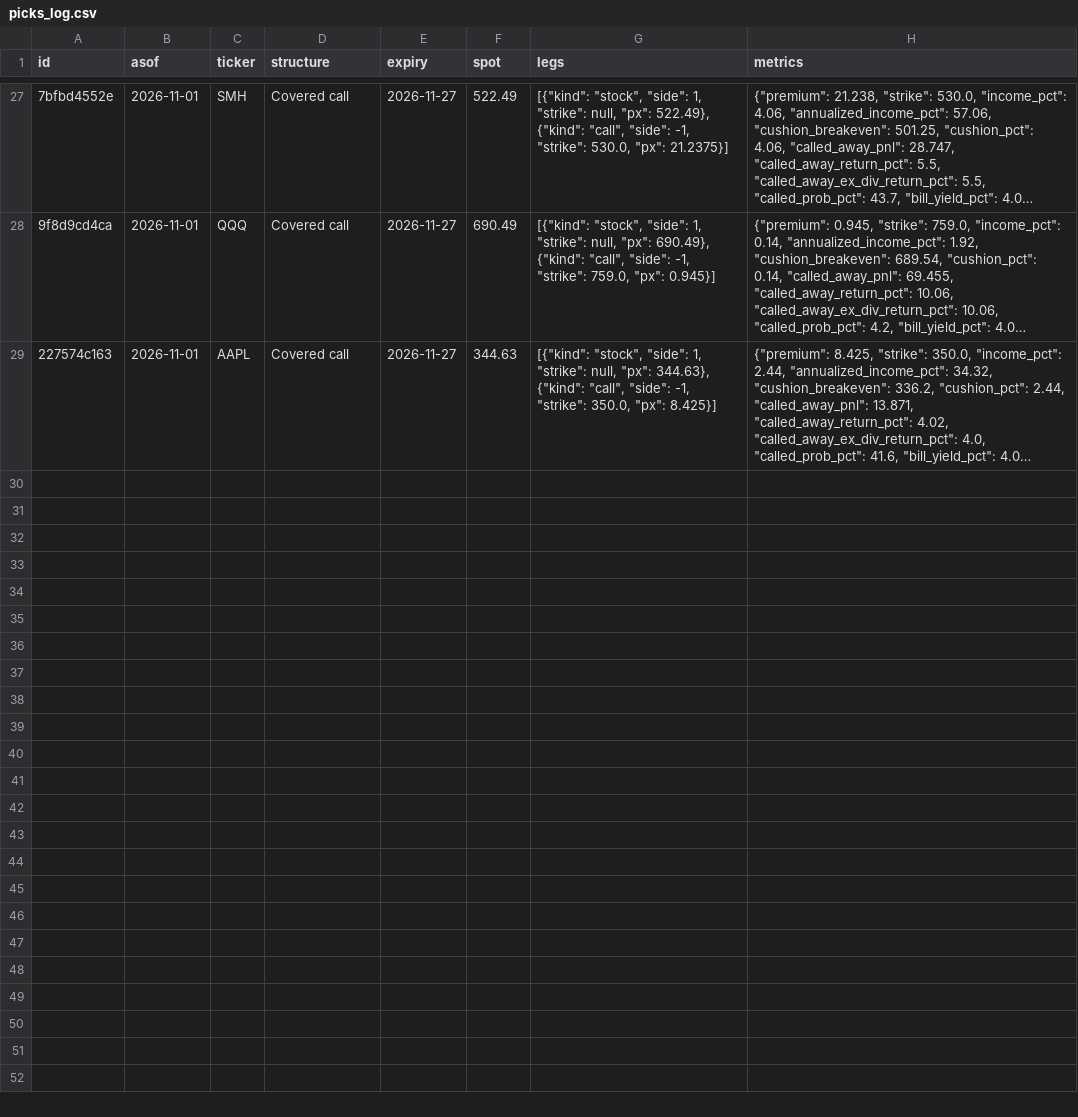
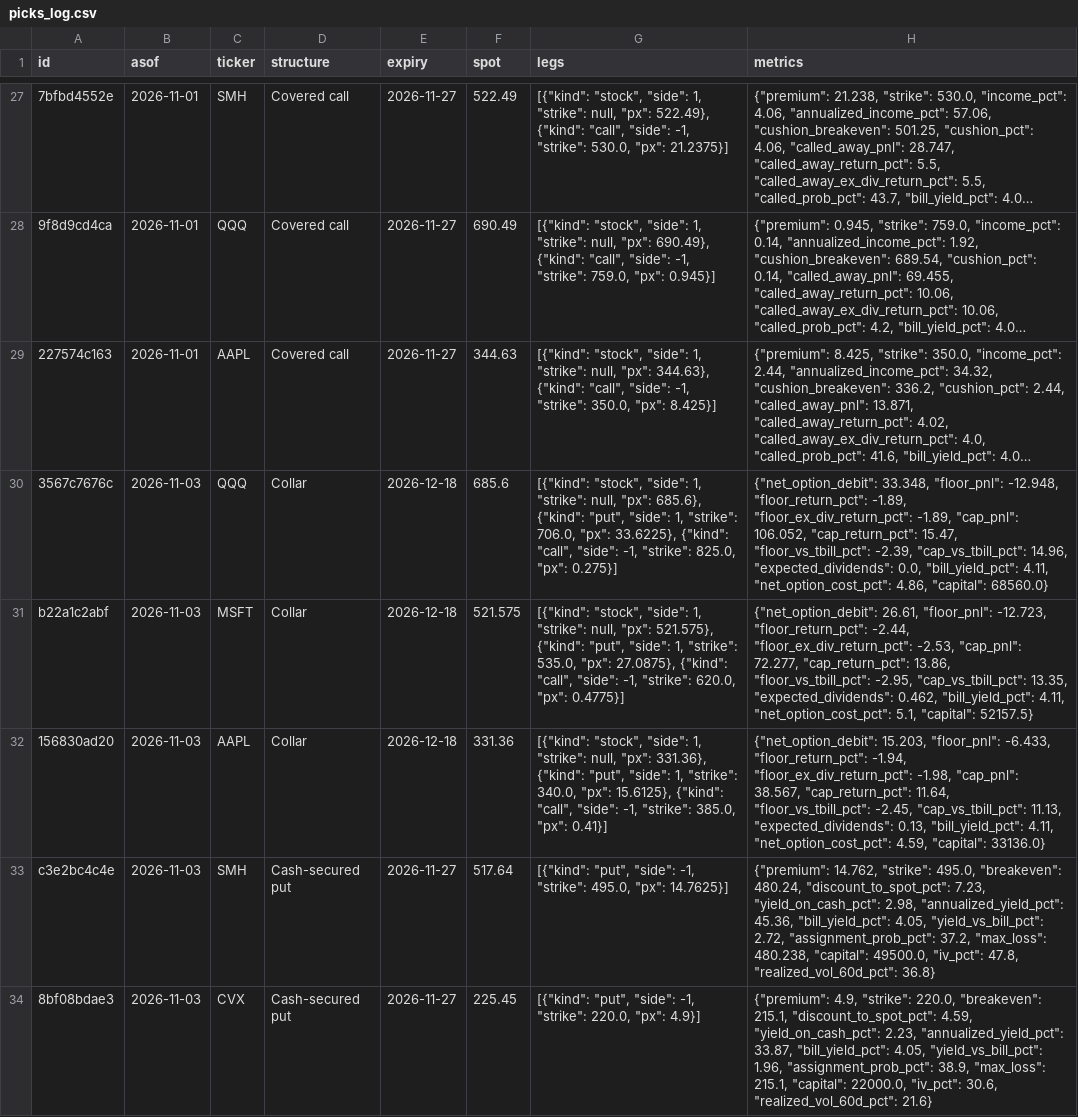
Before and after one commit to sagex2023/Sagely, a CSV file: data/picks_log.csv, drawn as a sheet; only a part is shown, gaps mark what is left out; long unchanged cells end in …; the diff covers the shown part only; the diff names each change by its address in the sheet, - before the commit and + after, or states it on an @@ line.

Commit message:
Update pick log and charts

```diff
--- a/data/picks_log.csv
+++ b/data/picks_log.csv
+row 30: 3567c7676c | 2026-11-03 | QQQ | Collar | 2026-12-18 | 685.6 | [{"kind": "stock", "side": 1, "strike": null, "px": 685.6}, {"kind": "put", "side": 1, "strike": 706.0, "px": 33.6225}, {"kind": "call", "side": -1, "strike": 825.0, "px": 0.275}] | {"net_option_debit": 33.348, "floor_pnl": -12.948, "floor_return_pct": -1.89, "floor_ex_div_return_pct": -1.89, "cap_pnl": 106.052, "cap_return_pct": 15.47, "floor_vs_tbill_pct": -2.39, "cap_vs_tbill_pct": 14.96, "expected_dividends": 0.0, "bill_yield_pct": 4.11, "net_option_cost_pct": 4.86, "capital": 68560.0}
+row 31: b22a1c2abf | 2026-11-03 | MSFT | Collar | 2026-12-18 | 521.575 | [{"kind": "stock", "side": 1, "strike": null, "px": 521.575}, {"kind": "put", "side": 1, "strike": 535.0, "px": 27.0875}, {"kind": "call", "side": -1, "strike": 620.0, "px": 0.4775}] | {"net_option_debit": 26.61, "floor_pnl": -12.723, "floor_return_pct": -2.44, "floor_ex_div_return_pct": -2.53, "cap_pnl": 72.277, "cap_return_pct": 13.86, "floor_vs_tbill_pct": -2.95, "cap_vs_tbill_pct": 13.35, "expected_dividends": 0.462, "bill_yield_pct": 4.11, "net_option_cost_pct": 5.1, "capital": 52157.5}
+row 32: 156830ad20 | 2026-11-03 | AAPL | Collar | 2026-12-18 | 331.36 | [{"kind": "stock", "side": 1, "strike": null, "px": 331.36}, {"kind": "put", "side": 1, "strike": 340.0, "px": 15.6125}, {"kind": "call", "side": -1, "strike": 385.0, "px": 0.41}] | {"net_option_debit": 15.203, "floor_pnl": -6.433, "floor_return_pct": -1.94, "floor_ex_div_return_pct": -1.98, "cap_pnl": 38.567, "cap_return_pct": 11.64, "floor_vs_tbill_pct": -2.45, "cap_vs_tbill_pct": 11.13, "expected_dividends": 0.13, "bill_yield_pct": 4.11, "net_option_cost_pct": 4.59, "capital": 33136.0}
+row 33: c3e2bc4c4e | 2026-11-03 | SMH | Cash-secured put | 2026-11-27 | 517.64 | [{"kind": "put", "side": -1, "strike": 495.0, "px": 14.7625}] | {"premium": 14.762, "strike": 495.0, "breakeven": 480.24, "discount_to_spot_pct": 7.23, "yield_on_cash_pct": 2.98, "annualized_yield_pct": 45.36, "bill_yield_pct": 4.05, "yield_vs_bill_pct": 2.72, "assignment_prob_pct": 37.2, "max_loss": 480.238, "capital": 49500.0, "iv_pct": 47.8, "realized_vol_60d_pct": 36.8}
+row 34: 8bf08bdae3 | 2026-11-03 | CVX | Cash-secured put | 2026-11-27 | 225.45 | [{"kind": "put", "side": -1, "strike": 220.0, "px": 4.9}] | {"premium": 4.9, "strike": 220.0, "breakeven": 215.1, "discount_to_spot_pct": 4.59, "yield_on_cash_pct": 2.23, "annualized_yield_pct": 33.87, "bill_yield_pct": 4.05, "yield_vs_bill_pct": 1.96, "assignment_prob_pct": 38.9, "max_loss": 215.1, "capital": 22000.0, "iv_pct": 30.6, "realized_vol_60d_pct": 21.6}
```
Also changed, not shown: 4 added rows elsewhere in this file, 2 other files.
